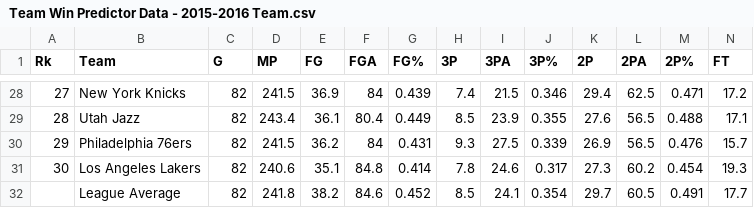
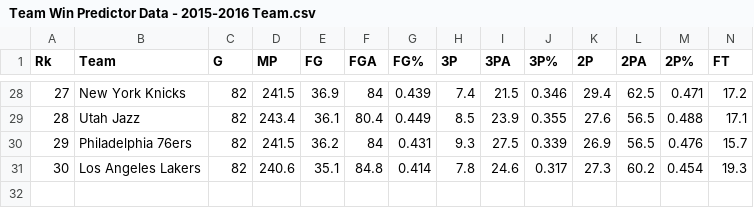
Before and after one commit to somet3000/nba-team-analysis, a CSV file: win_predictor_data/Team Win Predictor Data - 2015-2016 Team.csv, drawn as a sheet; only a part is shown, gaps mark what is left out; rows hold the shown columns only; the diff names each change by its address in the sheet, - before the commit and + after, or states it on an @@ line.

Commit message:
League averages

```diff
--- a/win_predictor_data/Team Win Predictor Data - 2015-2016 Team.csv
+++ b/win_predictor_data/Team Win Predictor Data - 2015-2016 Team.csv
-row 32:  | League Average | 82 | 241.8 | 38.2 | 84.6 | 0.452 | 8.5 | 24.1 | 0.354 | 29.7 | 60.5 | 0.491 | 17.7
```
Also changed, not shown: win_predictor_data/Team Win Predictor Data - 2015-2016 Misc.csv, win_predictor_data/Team Win Predictor Data - 2018-2019 Team.csv.
